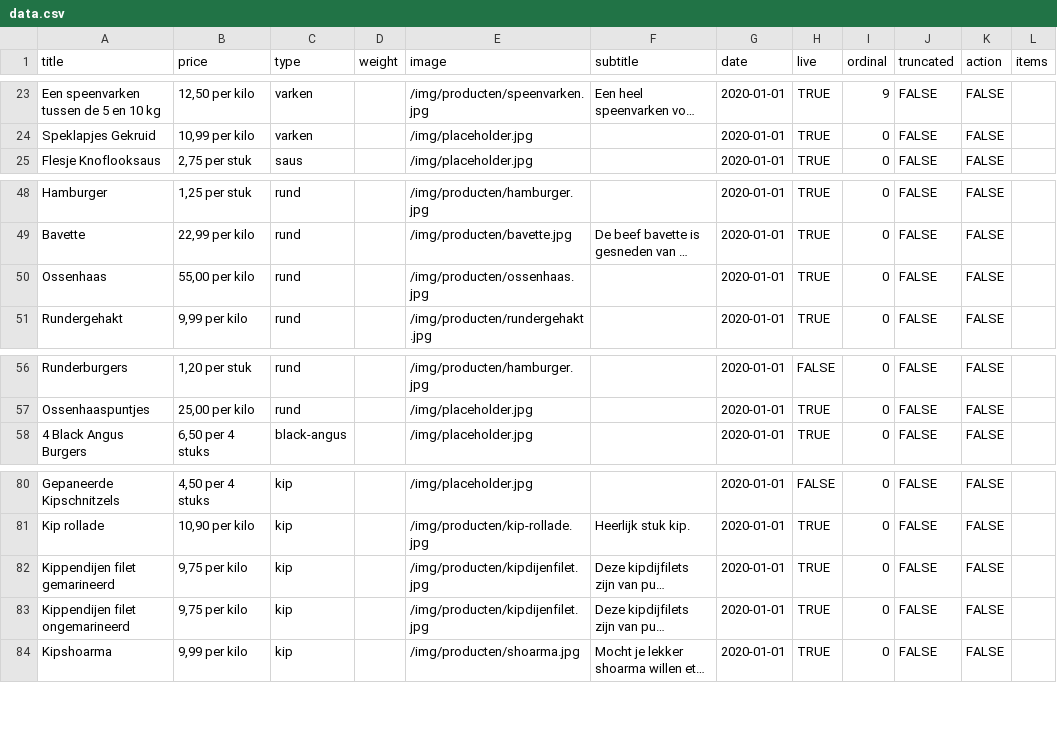
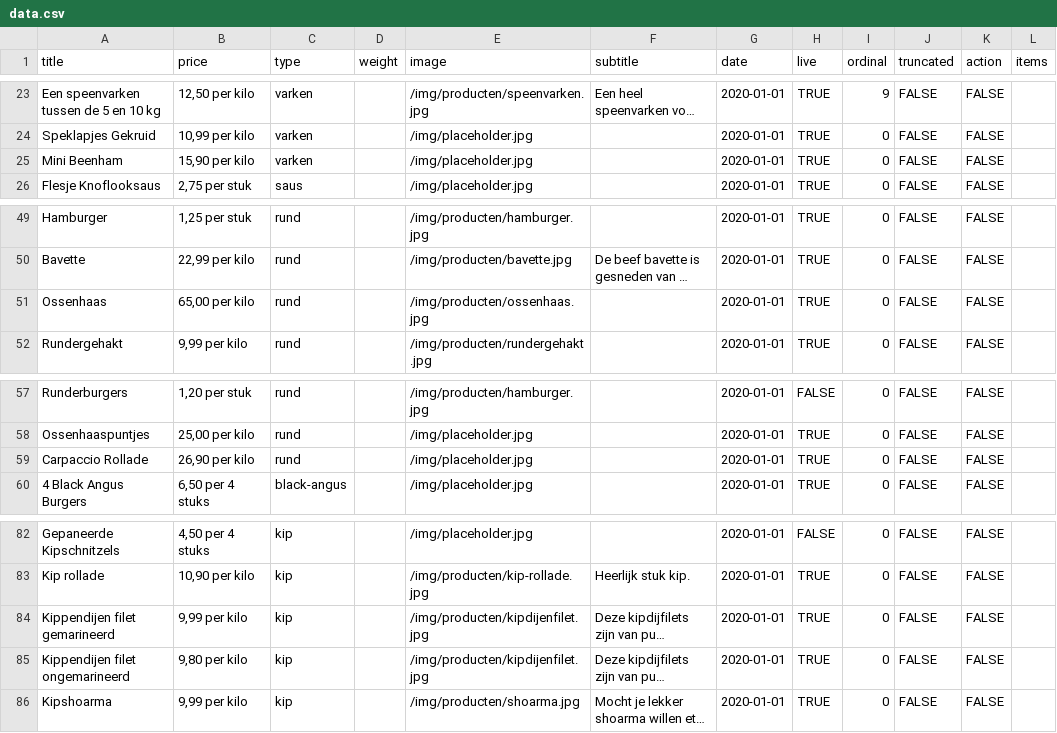
Before and after one commit to stefadinho/SmokeyJohnny_, a CSV file: assortiment/data.csv, drawn as a sheet; only a part is shown, gaps mark what is left out; long unchanged cells end in …; addresses are those after the commit; the diff names each change by its address in the sheet, - before the commit and + after, or states it on an @@ line.

Commit message:
Added products.

```diff
--- a/assortiment/data.csv
+++ b/assortiment/data.csv
+row 25: Mini Beenham | 15,90 per kilo | varken |  | /img/placeholder.jpg |  | 2020-01-01 | TRUE | 0 | FALSE | FALSE
-B51 (price): 55,00 per kilo
+B51 (price): 65,00 per kilo
+row 59: Carpaccio Rollade | 26,90 per kilo | rund |  | /img/placeholder.jpg |  | 2020-01-01 | TRUE | 0 | FALSE | FALSE
-B84 (price): 9,75 per kilo
+B84 (price): 9,99 per kilo
-B85 (price): 9,75 per kilo
+B85 (price): 9,80 per kilo
```
